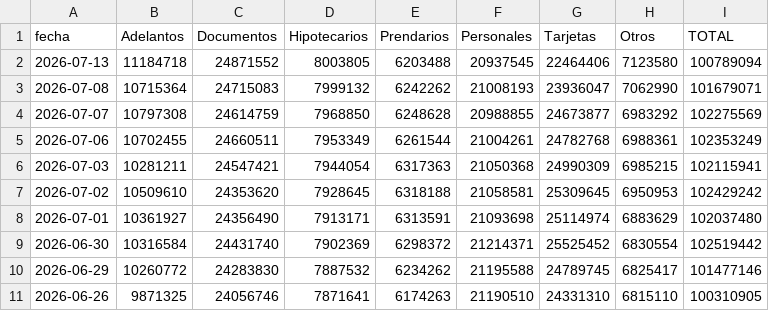
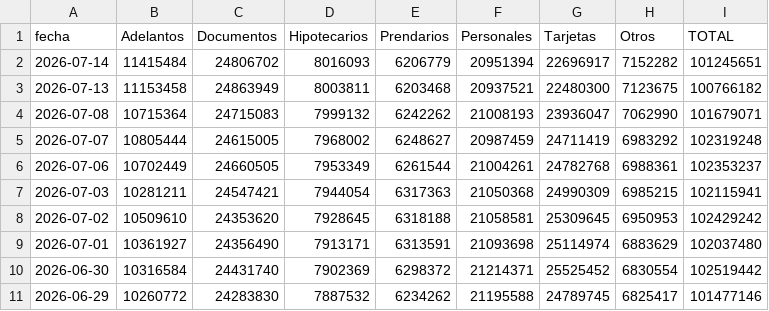
Before and after one commit to jesusrobles824/Descarga-bases-de-datos, a CSV file: Préstamos_sector_privado_en_pesos_en_millones_por_tipo_crédito.csv, drawn as a sheet; only a part is shown; the shorter side is filled out with more unchanged rows.

```diff
--- a/Préstamos_sector_privado_en_pesos_en_millones_por_tipo_crédito.csv
+++ b/Préstamos_sector_privado_en_pesos_en_millones_por_tipo_crédito.csv
@@ -1,6 +1,7 @@
 fecha,Adelantos,Documentos,Hipotecarios,Prendarios,Personales,Tarjetas,Otros,TOTAL
-2026-07-13,11184718,24871552,8003805,6203488,20937545,22464406,7123580,100789094
+2026-07-14,11415484,24806702,8016093,6206779,20951394,22696917,7152282,101245651
+2026-07-13,11153458,24863949,8003811,6203468,20937521,22480300,7123675,100766182
 2026-07-08,10715364,24715083,7999132,6242262,21008193,23936047,7062990,101679071
-2026-07-07,10797308,24614759,7968850,6248628,20988855,24673877,6983292,102275569
-2026-07-06,10702455,24660511,7953349,6261544,21004261,24782768,6988361,102353249
+2026-07-07,10805444,24615005,7968002,6248627,20987459,24711419,6983292,102319248
+2026-07-06,10702449,24660505,7953349,6261544,21004261,24782768,6988361,102353237
 2026-07-03,10281211,24547421,7944054,6317363,21050368,24990309,6985215,102115941
```
Also changed, not shown: ADRs_Precios.csv, ADRs_variacion_porcentual_diaria.csv, 7 other files.
